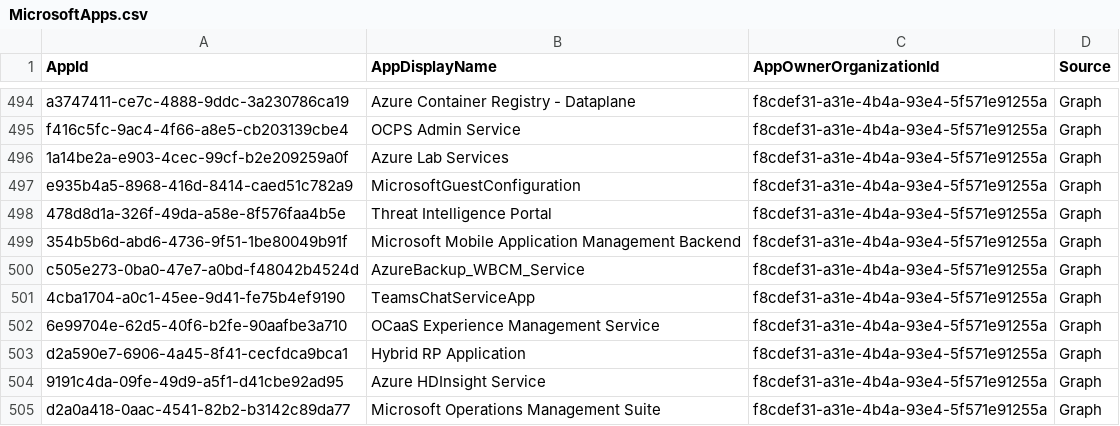
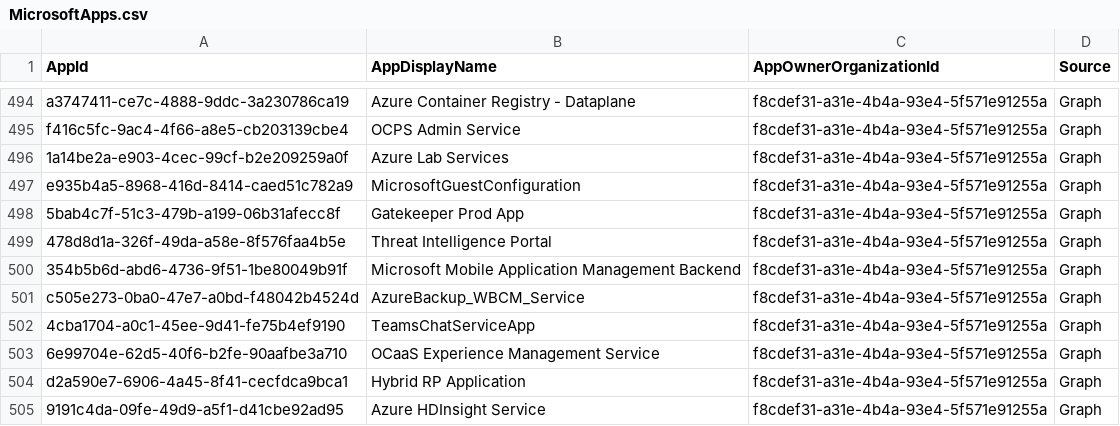
Before and after one commit to merill/microsoft-info, a CSV file: _info/MicrosoftApps.csv, drawn as a sheet; only a part is shown, gaps mark what is left out; the shorter side is filled out with more unchanged rows.

```diff
--- a/_info/MicrosoftApps.csv
+++ b/_info/MicrosoftApps.csv
@@ -497,2 +497,3 @@
 "e935b4a5-8968-416d-8414-caed51c782a9","MicrosoftGuestConfiguration","f8cdef31-a31e-4b4a-93e4-5f571e91255a","Graph"
+"5bab4c7f-51c3-479b-a199-06b31afecc8f","Gatekeeper Prod App","f8cdef31-a31e-4b4a-93e4-5f571e91255a","Graph"
 "478d8d1a-326f-49da-a58e-8f576faa4b5e","Threat Intelligence Portal","f8cdef31-a31e-4b4a-93e4-5f571e91255a","Graph"
```
Also changed, not shown: 1 other file.
